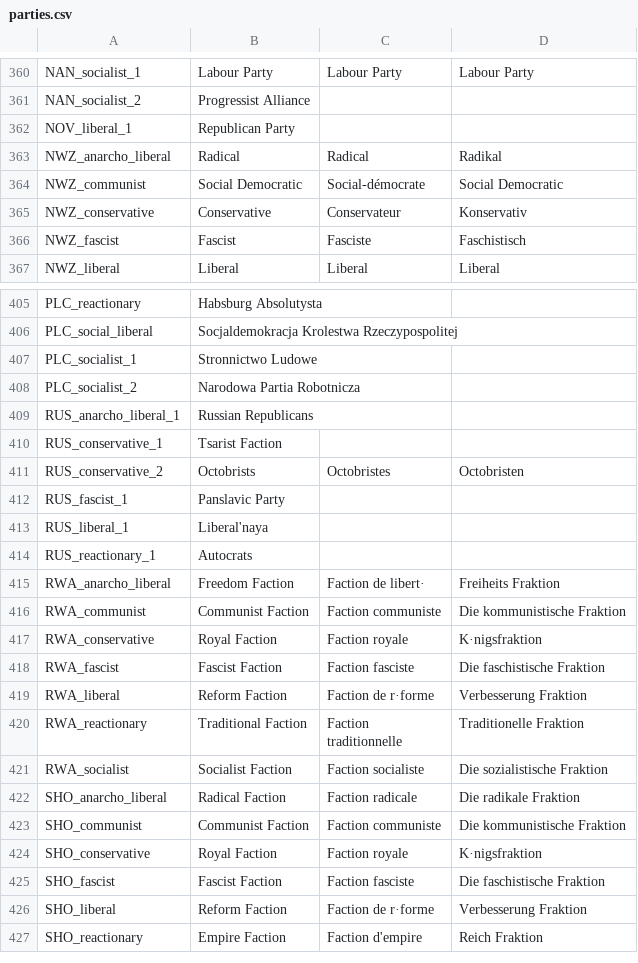
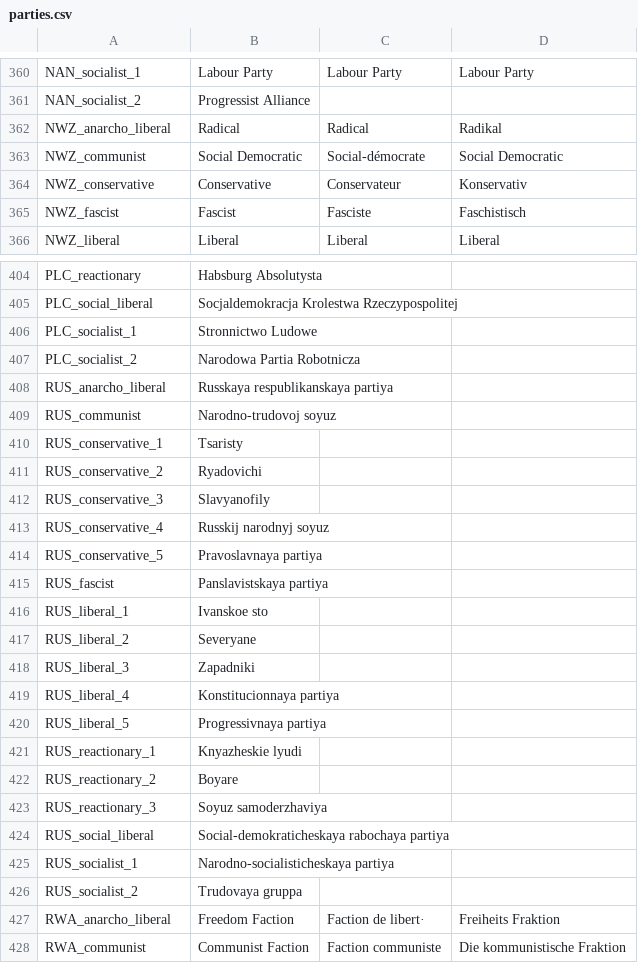
Before and after one commit to Pergame35/Divergences, a CSV file: Divergences of Darkness/Divergences of Darkness/localisation/parties.csv, drawn as a sheet; only a part is shown, gaps mark what is left out; the shorter side is filled out with more unchanged rows.

Commit message:
Russian party rework proposal
https://forum.paradoxplaza.com/forum/index.php?posts/22490126/

```diff
--- a/Divergences of Darkness/Divergences of Darkness/localisation/parties.csv
+++ b/Divergences of Darkness/Divergences of Darkness/localisation/parties.csv
@@ -361,3 +361,2 @@ NAN_socialist_1;Labour Party;Labour Party;Labour Party;;;;;;;;;;;
 NAN_socialist_2;Progressist Alliance;;;;;;;;;;;;;
-NOV_liberal_1;Republican Party;;;;;;;;;;;;;
 NWZ_anarcho_liberal;Radical;Radical;Radikal;;;;;;;;;;;
@@ -408,8 +407,21 @@ PLC_socialist_1;Stronnictwo Ludowe;;;;;;;;;;;;;
 PLC_socialist_2;Narodowa Partia Robotnicza;;;;;;;;;;;;;
-RUS_anarcho_liberal_1;Russian Republicans;;;;;;;;;;;;;
-RUS_conservative_1;Tsarist Faction;;;;;;;;;;;;;
-RUS_conservative_2;Octobrists;Octobristes;Octobristen;;;;;;;;;;;
-RUS_fascist_1;Panslavic Party;;;;;;;;;;;;;
-RUS_liberal_1;Liberal'naya;;;;;;;;;;;;;
-RUS_reactionary_1;Autocrats;;;;;;;;;;;;;
+RUS_anarcho_liberal;Russkaya respublikanskaya partiya;;;;;;;;;;;;;
+RUS_communist;Narodno-trudovoj soyuz;;;;;;;;;;;;;
+RUS_conservative_1;Tsaristy;;;;;;;;;;;;;
+RUS_conservative_2;Ryadovichi;;;;;;;;;;;;;
+RUS_conservative_3;Slavyanofily;;;;;;;;;;;;;
+RUS_conservative_4;Russkij narodnyj soyuz;;;;;;;;;;;;;
+RUS_conservative_5;Pravoslavnaya partiya;;;;;;;;;;;;;
+RUS_fascist;Panslavistskaya partiya;;;;;;;;;;;;;
+RUS_liberal_1;Ivanskoe sto;;;;;;;;;;;;;
+RUS_liberal_2;Severyane;;;;;;;;;;;;;
+RUS_liberal_3;Zapadniki;;;;;;;;;;;;;
+RUS_liberal_4;Konstitucionnaya partiya;;;;;;;;;;;;;
+RUS_liberal_5;Progressivnaya partiya;;;;;;;;;;;;;
+RUS_reactionary_1;Knyazheskie lyudi;;;;;;;;;;;;;
+RUS_reactionary_2;Boyare;;;;;;;;;;;;;
+RUS_reactionary_3;Soyuz samoderzhaviya;;;;;;;;;;;;;
+RUS_social_liberal;Social-demokraticheskaya rabochaya partiya;;;;;;;;;;;;;
+RUS_socialist_1;Narodno-socialisticheskaya partiya;;;;;;;;;;;;;
+RUS_socialist_2;Trudovaya gruppa;;;;;;;;;;;;;
 RWA_anarcho_liberal;Freedom Faction;Faction de libert·;Freiheits Fraktion;;;;;;;;;;;
```
Also changed, not shown: 8 other files.
